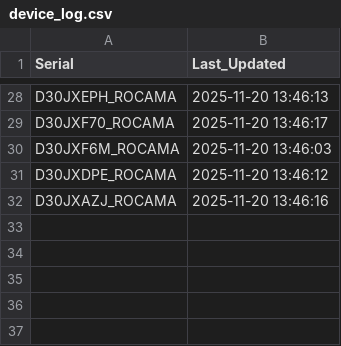
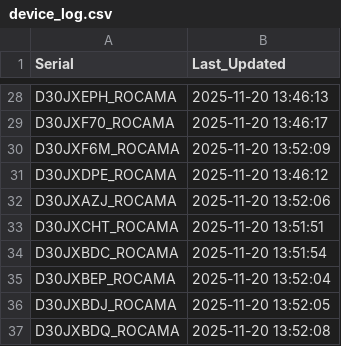
Before and after one commit to gganada/Huenit_update_repo, a CSV file: logs/device_log.csv, drawn as a sheet; only a part is shown, gaps mark what is left out.

Commit message:
🎯 K210 펌웨어 업데이트 완료 - 총 36개 장치 로그 업데이트

```diff
--- a/logs/device_log.csv
+++ b/logs/device_log.csv
@@ -29,4 +29,9 @@ D30JXEPH_ROCAMA,2025-11-20 13:46:13
 D30JXF70_ROCAMA,2025-11-20 13:46:17
-D30JXF6M_ROCAMA,2025-11-20 13:46:03
+D30JXF6M_ROCAMA,2025-11-20 13:52:09
 D30JXDPE_ROCAMA,2025-11-20 13:46:12
-D30JXAZJ_ROCAMA,2025-11-20 13:46:16
+D30JXAZJ_ROCAMA,2025-11-20 13:52:06
+D30JXCHT_ROCAMA,2025-11-20 13:51:51
+D30JXBDC_ROCAMA,2025-11-20 13:51:54
+D30JXBEP_ROCAMA,2025-11-20 13:52:04
+D30JXBDJ_ROCAMA,2025-11-20 13:52:05
+D30JXBDQ_ROCAMA,2025-11-20 13:52:08
```
